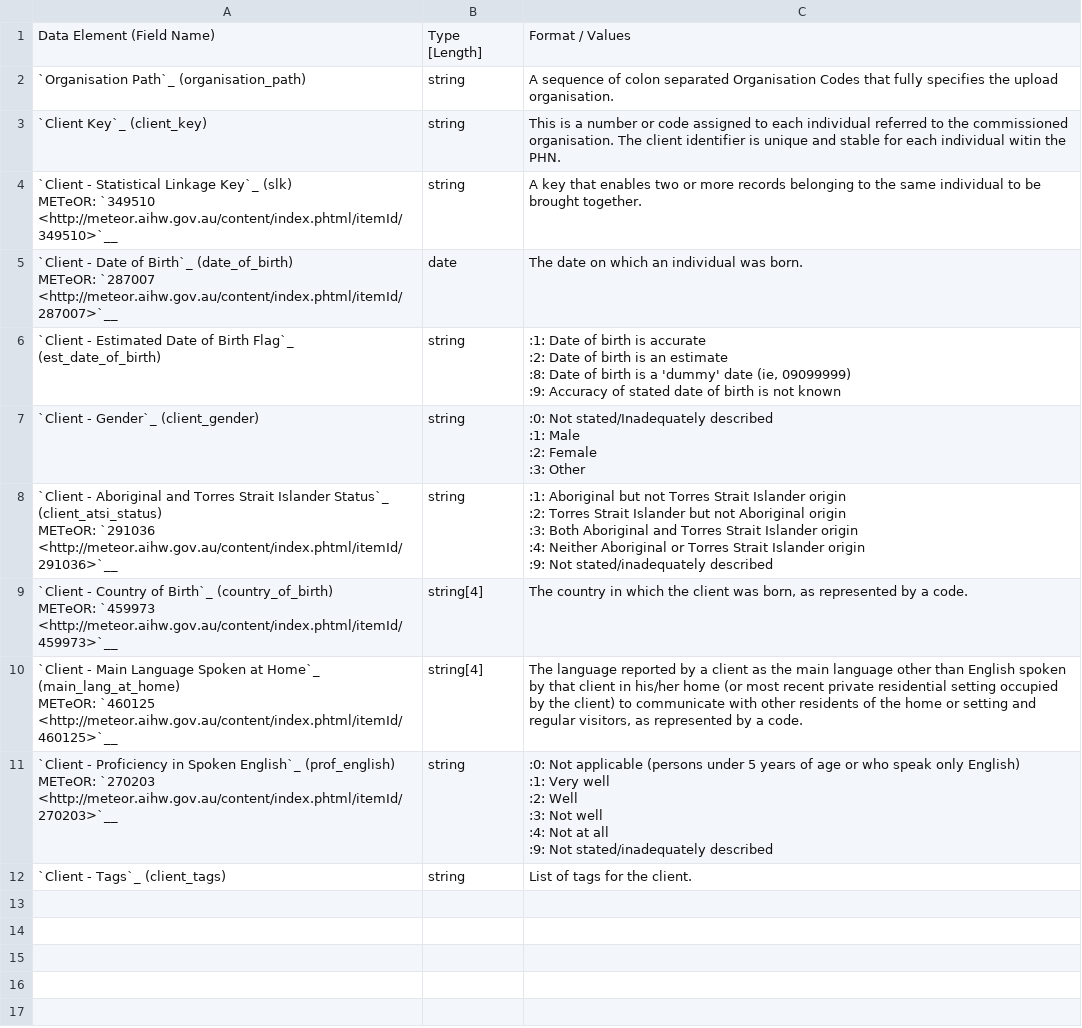
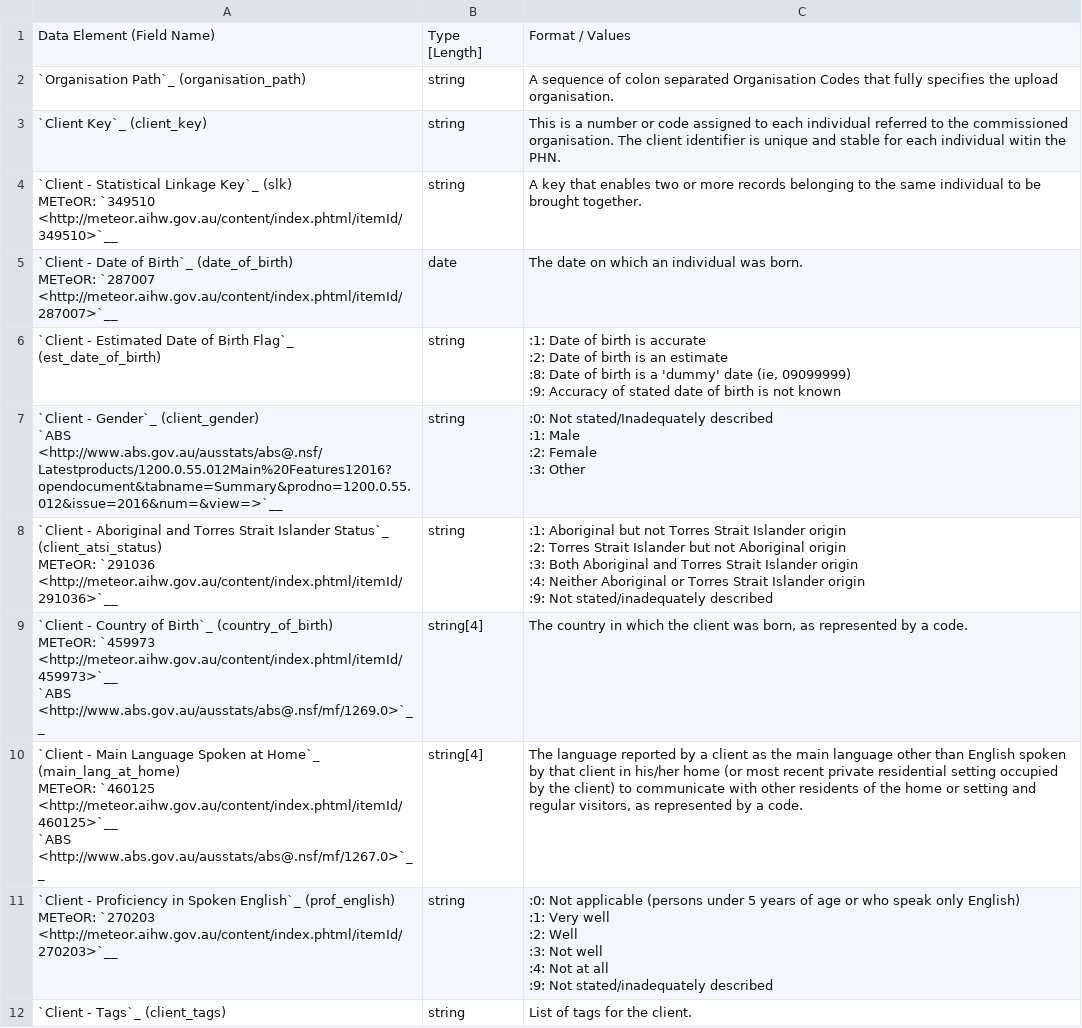
Before and after one commit to strategicdata/pmhc-mds-spec, a CSV file: doc/record/client.csv, drawn as a sheet.

```diff
--- a/doc/record/client.csv
+++ b/doc/record/client.csv
@@ -23,8 +23,10 @@ METeOR: `287007 <http://meteor.aihw.gov.au/content/index.phtml/itemId/287007>`__
 :9: Accuracy of stated date of birth is not known"
-"`Client - Gender`_ (client_gender)
-
-",string,":0: Not stated/Inadequately described
-:1: Male
-:2: Female
-:3: Other"
+"`Client - Gender`_ (client_gender)
+
+
+
+`ABS <http://www.abs.gov.au/ausstats/abs@.nsf/Latestproducts/1200.0.55.012Main%20Features12016?opendocument&tabname=Summary&prodno=1200.0.55.012&issue=2016&num=&view=>`__",string,":0: Not stated/Inadequately described
+:1: Male
+:2: Female
+:3: Other"
 "`Client - Aboriginal and Torres Strait Islander Status`_ (client_atsi_status)
@@ -38,12 +40,16 @@ METeOR: `291036 <http://meteor.aihw.gov.au/content/index.phtml/itemId/291036>`__
 :9: Not stated/inadequately described"
-"`Client - Country of Birth`_ (country_of_birth)
-
-
-
-METeOR: `459973 <http://meteor.aihw.gov.au/content/index.phtml/itemId/459973>`__",string[4],"The country in which the client was born, as represented by a code."
-"`Client - Main Language Spoken at Home`_ (main_lang_at_home)
-
-
-
-METeOR: `460125 <http://meteor.aihw.gov.au/content/index.phtml/itemId/460125>`__",string[4],"The language reported by a client as the main language other than English spoken by that client in his/her home (or most recent private residential setting occupied by the client) to communicate with other residents of the home or setting and regular visitors, as represented by a code."
+"`Client - Country of Birth`_ (country_of_birth)
+
+
+
+METeOR: `459973 <http://meteor.aihw.gov.au/content/index.phtml/itemId/459973>`__
+
+`ABS <http://www.abs.gov.au/ausstats/abs@.nsf/mf/1269.0>`__",string[4],"The country in which the client was born, as represented by a code."
+"`Client - Main Language Spoken at Home`_ (main_lang_at_home)
+
+
+
+METeOR: `460125 <http://meteor.aihw.gov.au/content/index.phtml/itemId/460125>`__
+
+`ABS <http://www.abs.gov.au/ausstats/abs@.nsf/mf/1267.0>`__",string[4],"The language reported by a client as the main language other than English spoken by that client in his/her home (or most recent private residential setting occupied by the client) to communicate with other residents of the home or setting and regular visitors, as represented by a code."
 "`Client - Proficiency in Spoken English`_ (prof_english)
```
Also changed, not shown: doc/record/practitioner.csv, 4 other files.
